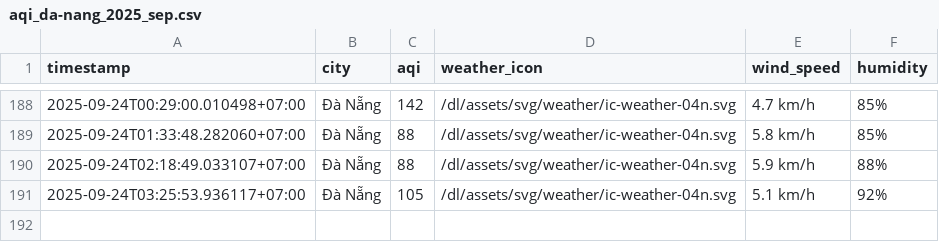
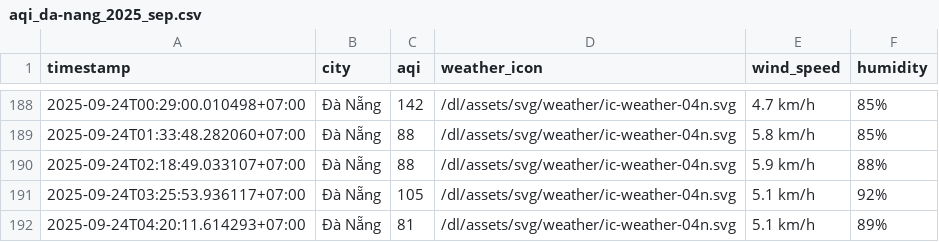
Before and after one commit to HiAmNear/iqair-crawling, a CSV file: result/da-nang/aqi_da-nang_2025_sep.csv, drawn as a sheet; only a part is shown, gaps mark what is left out.

```diff
--- a/result/da-nang/aqi_da-nang_2025_sep.csv
+++ b/result/da-nang/aqi_da-nang_2025_sep.csv
@@ -191 +191,2 @@ timestamp,city,aqi,weather_icon,wind_speed,humidity
 2025-09-24T03:25:53.936117+07:00,Đà Nẵng,105,/dl/assets/svg/weather/ic-weather-04n.svg,5.1 km/h,92%
+2025-09-24T04:20:11.614293+07:00,Đà Nẵng,81,/dl/assets/svg/weather/ic-weather-04n.svg,5.1 km/h,89%
```
Also changed, not shown: result/can-tho/aqi_can-tho_2025_sep.csv, result/hai-phong/aqi_hai-phong_2025_sep.csv, 4 other files.
